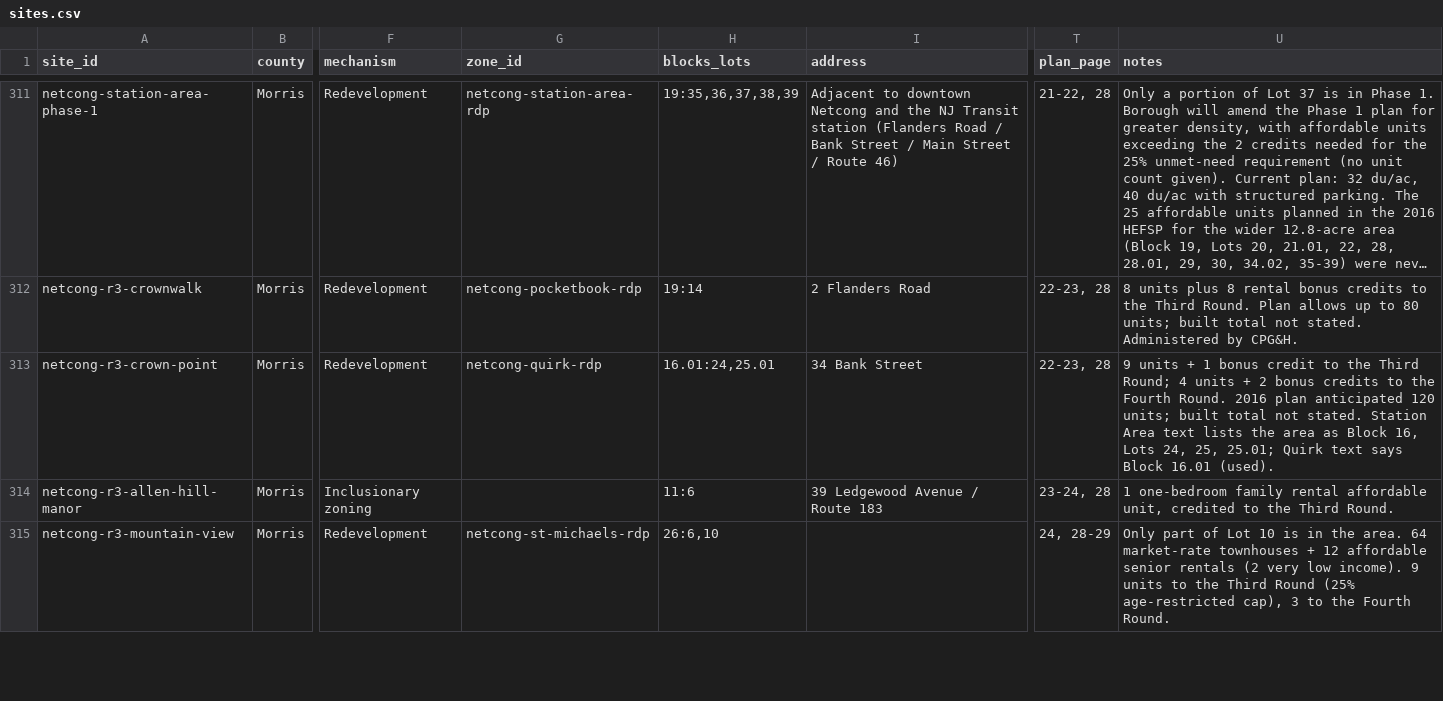
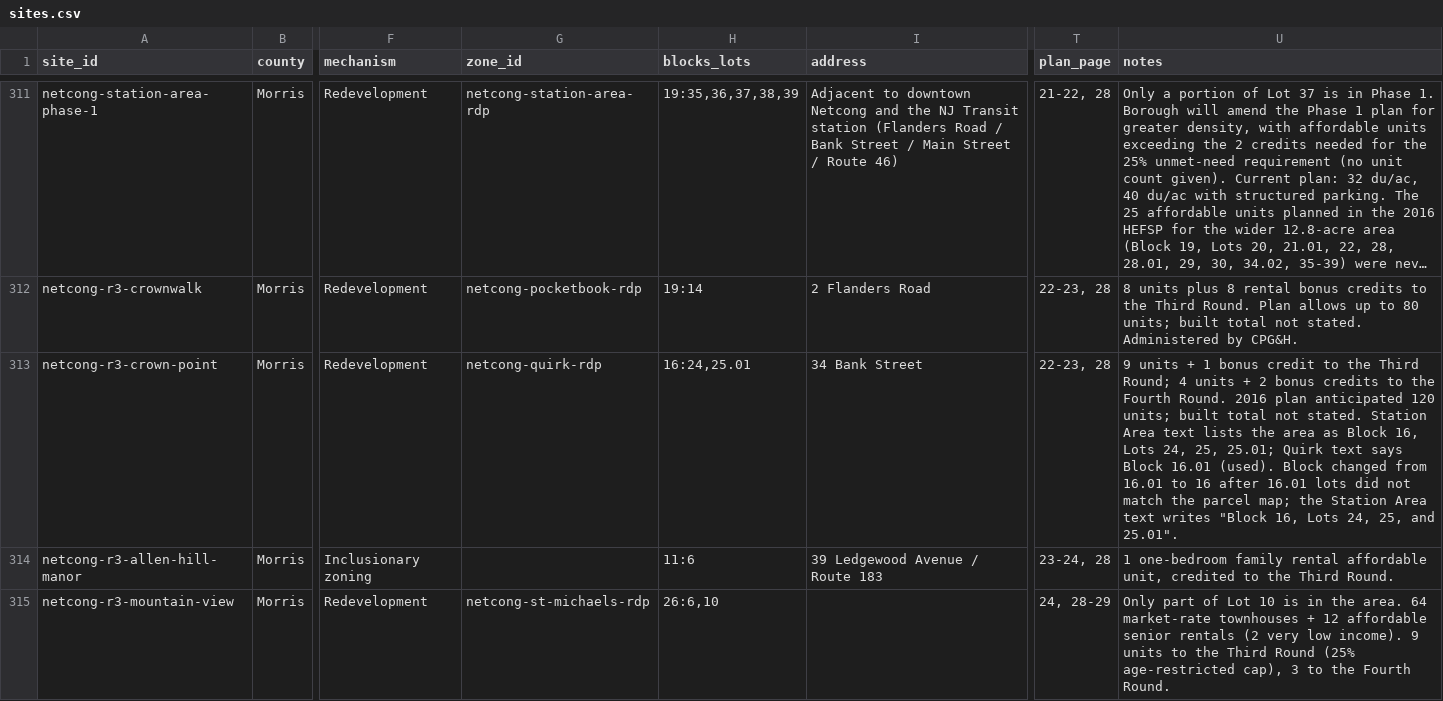
Before and after one commit to nickrogers280-coder/nj-round4-map, a CSV file: data/sites.csv, drawn as a sheet; only a part is shown, gaps mark what is left out; long unchanged cells end in …; the diff names each change by its address in the sheet, - before the commit and + after, or states it on an @@ line.

```diff
--- a/data/sites.csv
+++ b/data/sites.csv
-H313 (blocks_lots): 16.01:24,25.01
+H313 (blocks_lots): 16:24,25.01
-U313 (notes): …16.01 (used).
+U313 (notes): …16.01 (used). Block changed from 16.01 to 16 after 16.01 lots did not match the parcel map; the Station Area text writes "Block 16, Lots 24, 25, and 25.01".
```
